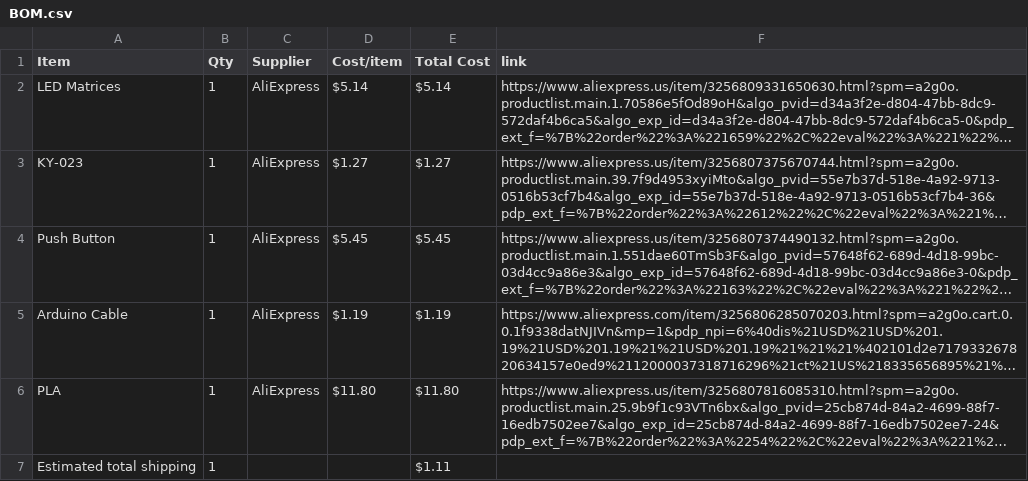
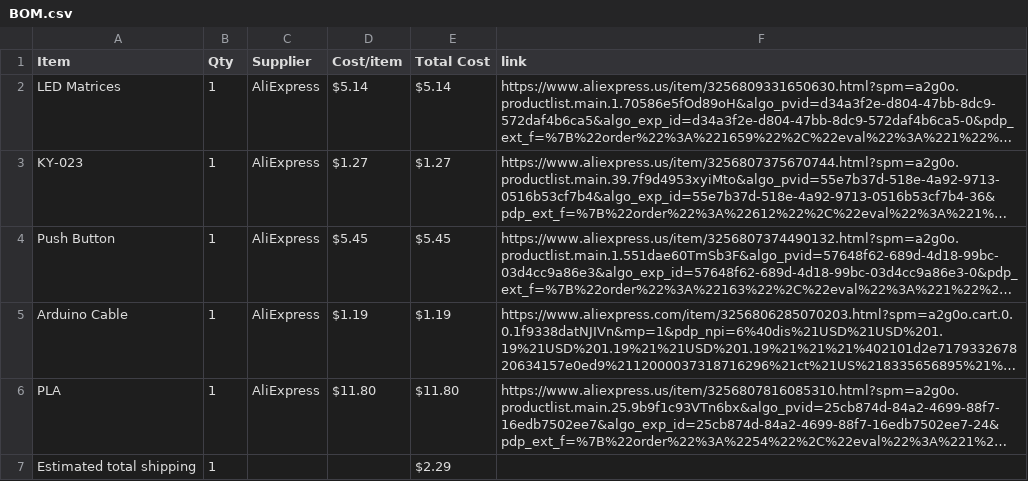
Before and after one commit to madadisriram11-web/TetrisGame, a CSV file: BOM.csv, drawn as a sheet; long unchanged cells end in …; the diff names each change by its address in the sheet, - before the commit and + after, or states it on an @@ line.

Commit message:
Sync Tetris from Half Life

```diff
--- a/BOM.csv
+++ b/BOM.csv
-E7 (Total Cost): $1.11
+E7 (Total Cost): $2.29
```
